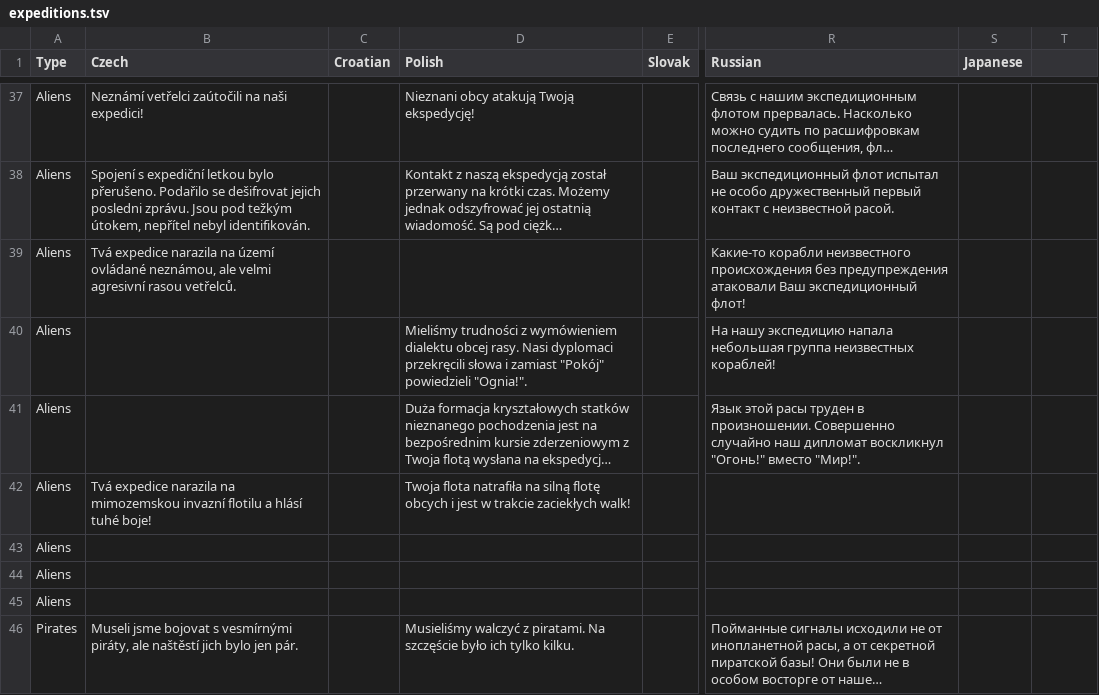
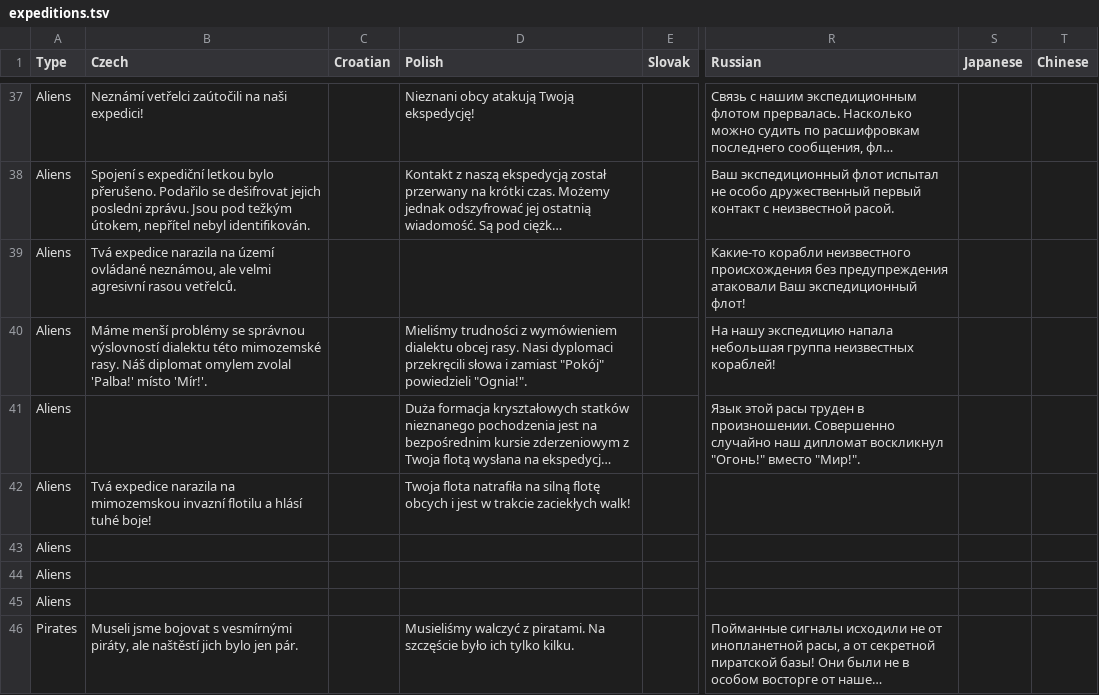
Before and after one commit to ogame-infinity/web-extension, a TSV file: src/assets/expeditions.tsv, drawn as a sheet; only a part is shown, gaps mark what is left out; long unchanged cells end in …; the diff covers the shown part only; the diff names each change by its address in the sheet, - before the commit and + after, or states it on an @@ line.

Commit message:
add some chinese and czech translations

```diff
--- a/src/assets/expeditions.tsv
+++ b/src/assets/expeditions.tsv
-T1: (empty)
+T1: Chinese
-B40 (Czech): (empty)
+B40 (Czech): Máme menší problémy se správnou výslovností dialektu této mimozemské rasy. Náš diplomat omylem zvolal 'Palba!' místo 'Mír!'.
```
Also changed, not shown: 9 edited cells elsewhere in this file.
